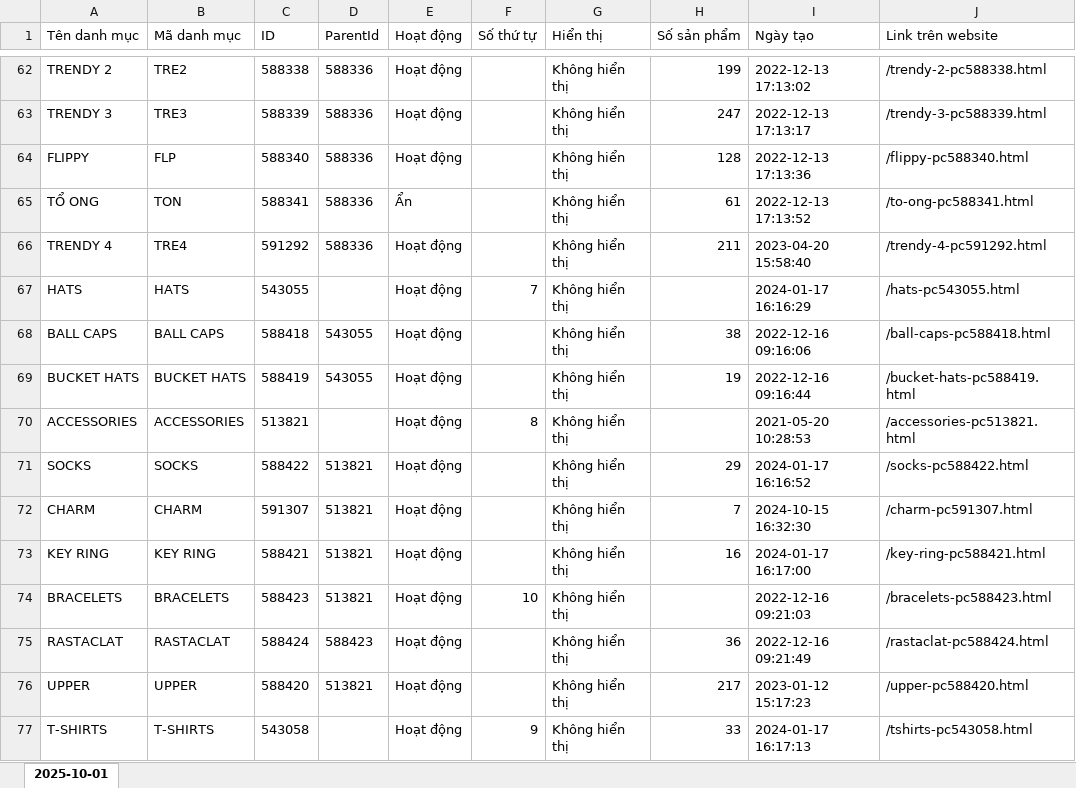
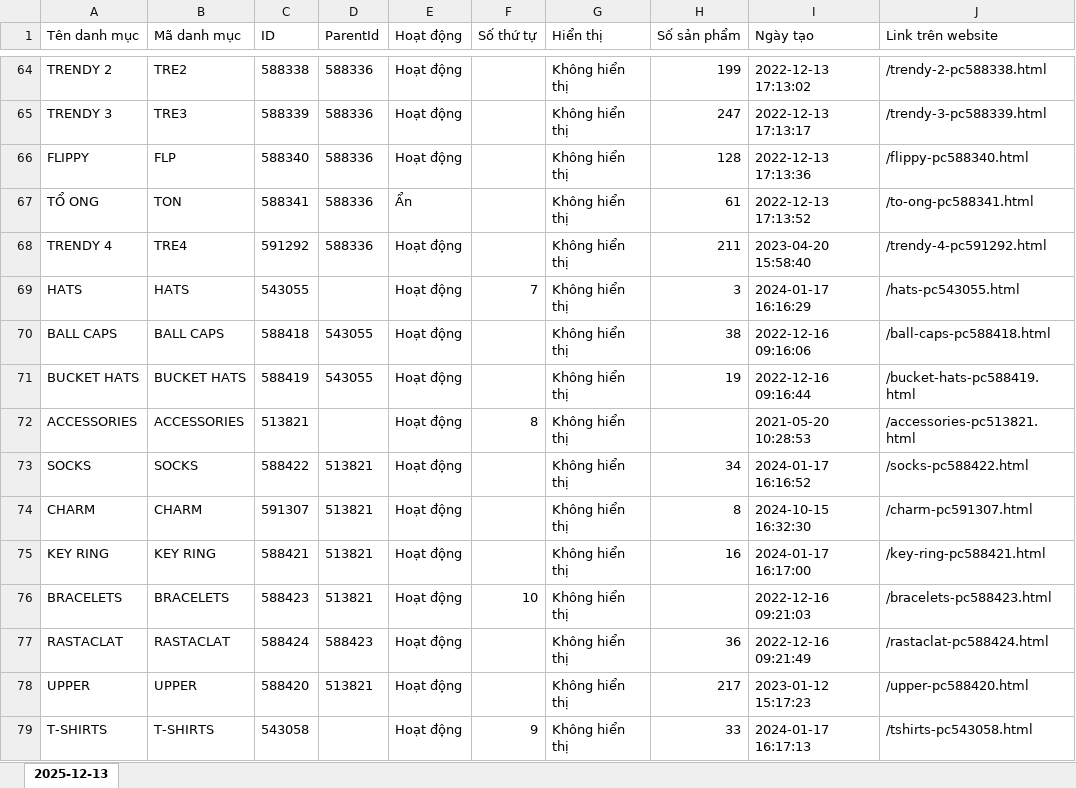
Before and after one commit to nguyenphanma/Shondo, an Excel workbook: categories_dump.xlsx, sheet 2025-12-13, drawn as a sheet; only a part is shown, gaps mark what is left out; values as stored, in another font and other column widths than the file's, no borders; addresses are those after the commit; the diff covers the shown part only; the diff names each change by its address in the sheet, - before the commit and + after, or states it on an @@ line.

```diff
--- a/categories_dump.xlsx (sheet 2025-12-13)
+++ b/categories_dump.xlsx (sheet 2025-12-13)
-sheet tab: 2025-10-01
+sheet tab: 2025-12-13
-H69 (Số sản phẩm): (empty)
+H69 (Số sản phẩm): 3
-H73 (Số sản phẩm): 29
+H73 (Số sản phẩm): 34
-H74 (Số sản phẩm): 7
+H74 (Số sản phẩm): 8
```
Also changed, not shown: 10 added rows, 8 removed rows, 7 moved rows and 10 edited cells elsewhere in this sheet, table_adjust.xlsx, 26 other files.
